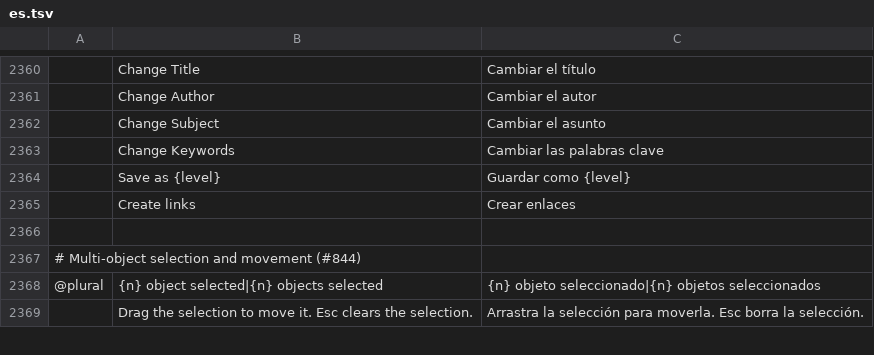
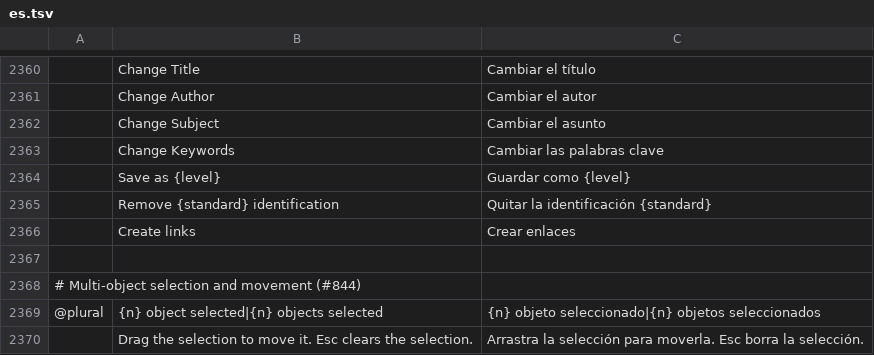
Before and after one commit to 0xPyAI/pdfcraft, a TSV file: crates/ui-egui/src/i18n/es.tsv, drawn as a sheet; only a part is shown, gaps mark what is left out; the diff names each change by its address in the sheet, - before the commit and + after, or states it on an @@ line.

```diff
--- a/crates/ui-egui/src/i18n/es.tsv
+++ b/crates/ui-egui/src/i18n/es.tsv
+row 2365:  | Remove {standard} identification | Quitar la identificación {standard}
```
Also changed, not shown: crates/ui-egui/src/i18n/lt.tsv, crates/ui-egui/src/i18n/vi.tsv, 11 other files.
